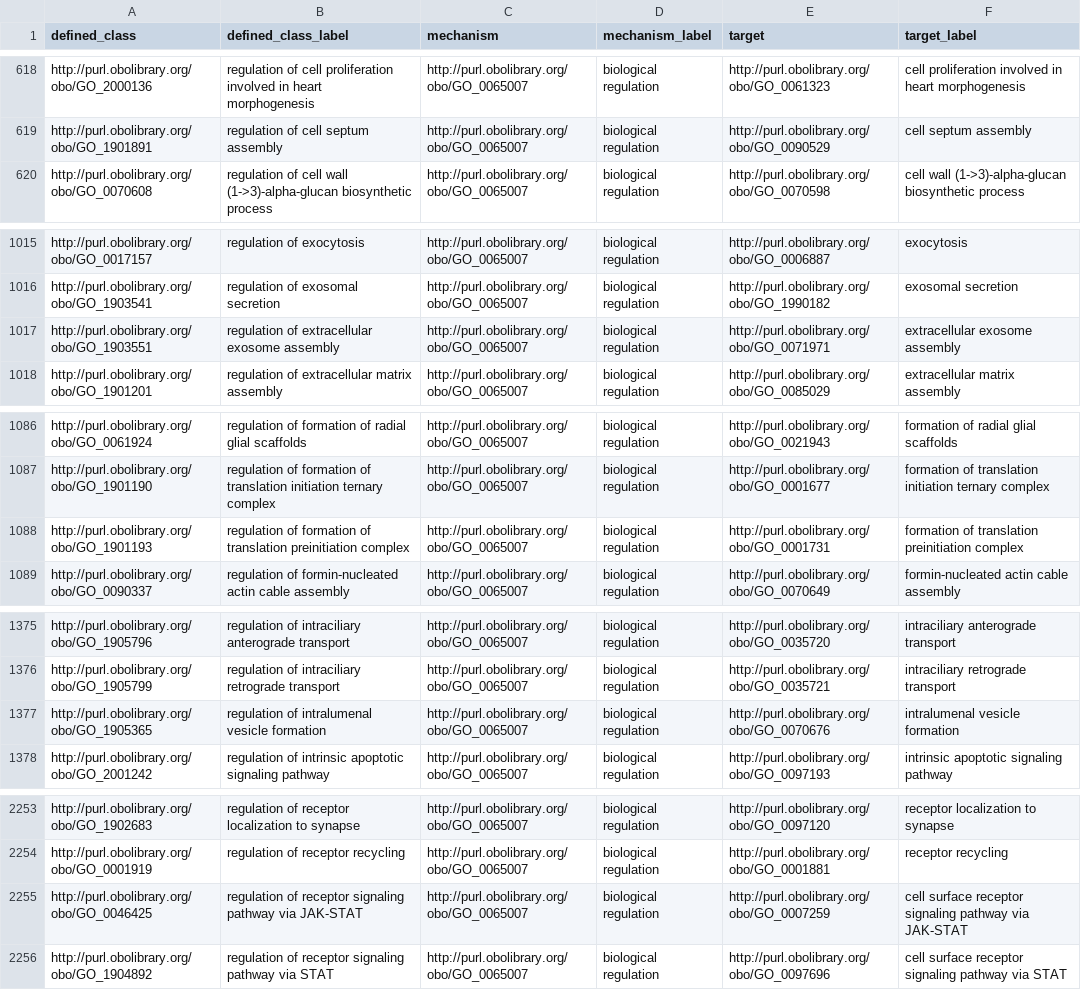
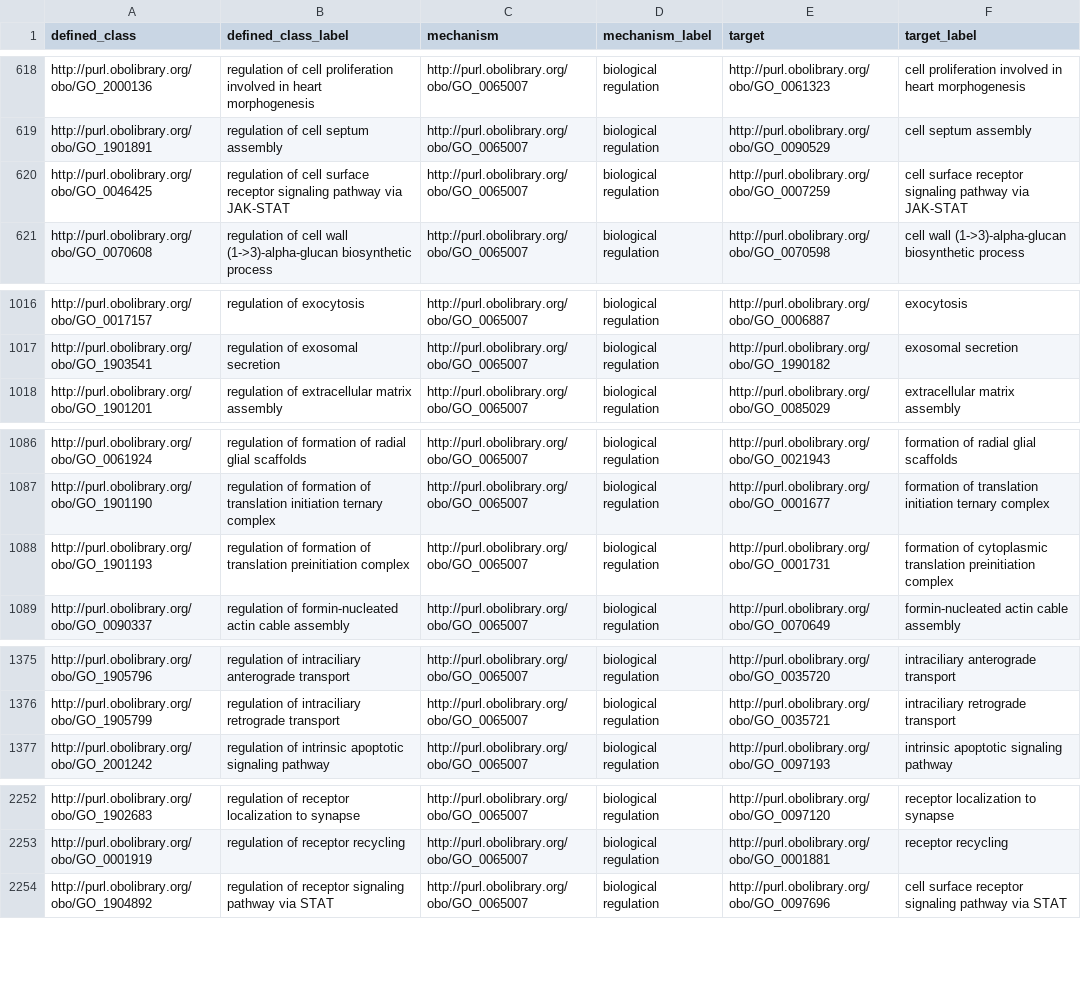
Before and after one commit to geneontology/go-ontology, a TSV file: src/design_patterns/regulation_by.tsv, drawn as a sheet; only a part is shown, gaps mark what is left out.

```diff
--- a/src/design_patterns/regulation_by.tsv
+++ b/src/design_patterns/regulation_by.tsv
@@ -619,2 +619,3 @@ http://purl.obolibrary.org/obo/GO_2000136	regulation of cell proliferation invol
 http://purl.obolibrary.org/obo/GO_1901891	regulation of cell septum assembly	http://purl.obolibrary.org/obo/GO_0065007	biological regulation	http://purl.obolibrary.org/obo/GO_0090529	cell septum assembly
+http://purl.obolibrary.org/obo/GO_0046425	regulation of cell surface receptor signaling pathway via JAK-STAT	http://purl.obolibrary.org/obo/GO_0065007	biological regulation	http://purl.obolibrary.org/obo/GO_0007259	cell surface receptor signaling pathway via JAK-STAT
 http://purl.obolibrary.org/obo/GO_0070608	regulation of cell wall (1->3)-alpha-glucan biosynthetic process	http://purl.obolibrary.org/obo/GO_0065007	biological regulation	http://purl.obolibrary.org/obo/GO_0070598	cell wall (1->3)-alpha-glucan biosynthetic process
@@ -1016,3 +1017,2 @@ http://purl.obolibrary.org/obo/GO_0017157	regulation of exocytosis	http://purl.o
 http://purl.obolibrary.org/obo/GO_1903541	regulation of exosomal secretion	http://purl.obolibrary.org/obo/GO_0065007	biological regulation	http://purl.obolibrary.org/obo/GO_1990182	exosomal secretion
-http://purl.obolibrary.org/obo/GO_1903551	regulation of extracellular exosome assembly	http://purl.obolibrary.org/obo/GO_0065007	biological regulation	http://purl.obolibrary.org/obo/GO_0071971	extracellular exosome assembly
 http://purl.obolibrary.org/obo/GO_1901201	regulation of extracellular matrix assembly	http://purl.obolibrary.org/obo/GO_0065007	biological regulation	http://purl.obolibrary.org/obo/GO_0085029	extracellular matrix assembly
@@ -1087,3 +1087,3 @@ http://purl.obolibrary.org/obo/GO_0061924	regulation of formation of radial glia
 http://purl.obolibrary.org/obo/GO_1901190	regulation of formation of translation initiation ternary complex	http://purl.obolibrary.org/obo/GO_0065007	biological regulation	http://purl.obolibrary.org/obo/GO_0001677	formation of translation initiation ternary complex
-http://purl.obolibrary.org/obo/GO_1901193	regulation of formation of translation preinitiation complex	http://purl.obolibrary.org/obo/GO_0065007	biological regulation	http://purl.obolibrary.org/obo/GO_0001731	formation of translation preinitiation complex
+http://purl.obolibrary.org/obo/GO_1901193	regulation of formation of translation preinitiation complex	http://purl.obolibrary.org/obo/GO_0065007	biological regulation	http://purl.obolibrary.org/obo/GO_0001731	formation of cytoplasmic translation preinitiation complex
 http://purl.obolibrary.org/obo/GO_0090337	regulation of formin-nucleated actin cable assembly	http://purl.obolibrary.org/obo/GO_0065007	biological regulation	http://purl.obolibrary.org/obo/GO_0070649	formin-nucleated actin cable assembly
@@ -1376,3 +1376,2 @@ http://purl.obolibrary.org/obo/GO_1905796	regulation of intraciliary anterograde
 http://purl.obolibrary.org/obo/GO_1905799	regulation of intraciliary retrograde transport	http://purl.obolibrary.org/obo/GO_0065007	biological regulation	http://purl.obolibrary.org/obo/GO_0035721	intraciliary retrograde transport
-http://purl.obolibrary.org/obo/GO_1905365	regulation of intralumenal vesicle formation	http://purl.obolibrary.org/obo/GO_0065007	biological regulation	http://purl.obolibrary.org/obo/GO_0070676	intralumenal vesicle formation
 http://purl.obolibrary.org/obo/GO_2001242	regulation of intrinsic apoptotic signaling pathway	http://purl.obolibrary.org/obo/GO_0065007	biological regulation	http://purl.obolibrary.org/obo/GO_0097193	intrinsic apoptotic signaling pathway
@@ -2254,3 +2253,2 @@ http://purl.obolibrary.org/obo/GO_1902683	regulation of receptor localization to
 http://purl.obolibrary.org/obo/GO_0001919	regulation of receptor recycling	http://purl.obolibrary.org/obo/GO_0065007	biological regulation	http://purl.obolibrary.org/obo/GO_0001881	receptor recycling
-http://purl.obolibrary.org/obo/GO_0046425	regulation of receptor signaling pathway via JAK-STAT	http://purl.obolibrary.org/obo/GO_0065007	biological regulation	http://purl.obolibrary.org/obo/GO_0007259	cell surface receptor signaling pathway via JAK-STAT
 http://purl.obolibrary.org/obo/GO_1904892	regulation of receptor signaling pathway via STAT	http://purl.obolibrary.org/obo/GO_0065007	biological regulation	http://purl.obolibrary.org/obo/GO_0097696	cell surface receptor signaling pathway via STAT
```
Also changed, not shown: src/design_patterns/biosynthetic_process.tsv, src/design_patterns/catabolic_process.tsv, 15 other files.
